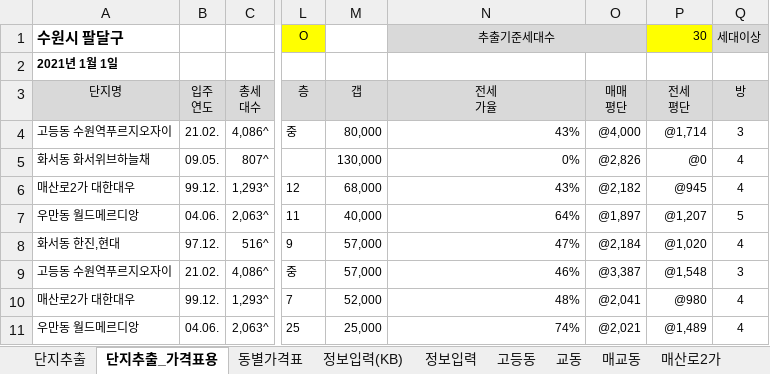
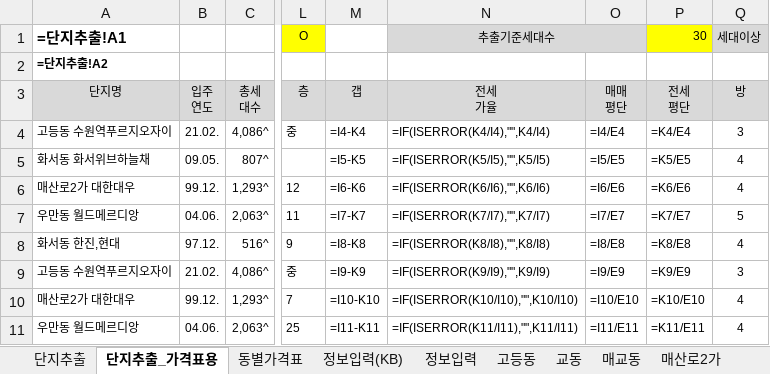
Before and after one commit to minsu-kwon-19/RealEstate, an Excel workbook: 시세표 수원시 팔달구.xlsm, sheet 단지추출_가격표용, drawn as a sheet; only a part is shown, gaps mark what is left out; values as stored, in another font and other column widths than the file's, no borders; formulas without a stored value are shown as written; charts and pictures and conditional formats not drawn; the diff covers the shown part only; the diff names each change by its address in the sheet, - before the commit and + after, or states it on an @@ line.

```diff
--- a/시세표 수원시 팔달구.xlsm (sheet 단지추출_가격표용)
+++ b/시세표 수원시 팔달구.xlsm (sheet 단지추출_가격표용)
-A1 (단지명): 수원시 팔달구
+A1 (단지명): =단지추출!A1
-A2 (단지명): 2021년 1월 1일
+A2 (단지명): =단지추출!A2
-M4 (갭): 80,000
+M4 (갭): =I4-K4
-N4 (전세 가율): 43%
+N4 (전세 가율): =IF(ISERROR(K4/I4),"",K4/I4)
-O4 (매매 평단): @4,000
+O4 (매매 평단): =I4/E4
-P4 (전세 평단): @1,714
+P4 (전세 평단): =K4/E4
-M5 (갭): 130,000
+M5 (갭): =I5-K5
-N5 (전세 가율): 0%
+N5 (전세 가율): =IF(ISERROR(K5/I5),"",K5/I5)
-O5 (매매 평단): @2,826
+O5 (매매 평단): =I5/E5
-P5 (전세 평단): @0
+P5 (전세 평단): =K5/E5
-M6 (갭): 68,000
+M6 (갭): =I6-K6
-N6 (전세 가율): 43%
+N6 (전세 가율): =IF(ISERROR(K6/I6),"",K6/I6)
-O6 (매매 평단): @2,182
+O6 (매매 평단): =I6/E6
-P6 (전세 평단): @945
+P6 (전세 평단): =K6/E6
-M7 (갭): 40,000
+M7 (갭): =I7-K7
-N7 (전세 가율): 64%
+N7 (전세 가율): =IF(ISERROR(K7/I7),"",K7/I7)
-O7 (매매 평단): @1,897
+O7 (매매 평단): =I7/E7
-P7 (전세 평단): @1,207
+P7 (전세 평단): =K7/E7
-M8 (갭): 57,000
+M8 (갭): =I8-K8
-N8 (전세 가율): 47%
+N8 (전세 가율): =IF(ISERROR(K8/I8),"",K8/I8)
-O8 (매매 평단): @2,184
+O8 (매매 평단): =I8/E8
-P8 (전세 평단): @1,020
+P8 (전세 평단): =K8/E8
-M9 (갭): 57,000
+M9 (갭): =I9-K9
-N9 (전세 가율): 46%
+N9 (전세 가율): =IF(ISERROR(K9/I9),"",K9/I9)
-O9 (매매 평단): @3,387
+O9 (매매 평단): =I9/E9
-P9 (전세 평단): @1,548
+P9 (전세 평단): =K9/E9
-M10 (갭): 52,000
+M10 (갭): =I10-K10
-N10 (전세 가율): 48%
+N10 (전세 가율): =IF(ISERROR(K10/I10),"",K10/I10)
-O10 (매매 평단): @2,041
+O10 (매매 평단): =I10/E10
-P10 (전세 평단): @980
+P10 (전세 평단): =K10/E10
-M11 (갭): 25,000
+M11 (갭): =I11-K11
-N11 (전세 가율): 74%
+N11 (전세 가율): =IF(ISERROR(K11/I11),"",K11/I11)
-O11 (매매 평단): @2,021
+O11 (매매 평단): =I11/E11
-P11 (전세 평단): @1,489
+P11 (전세 평단): =K11/E11
```
Also changed, not shown: 464 edited cells and cell formats elsewhere in this sheet, sheet 단지추출, sheet 인계동, sheet 화서동, sheet 우만동, sheet 고등동, sheet 교동, 4 more sheets, charts or pictures, 시세표 군산시.xlsm, 시세표 청주시 상당구.xlsm, 29 other files.
